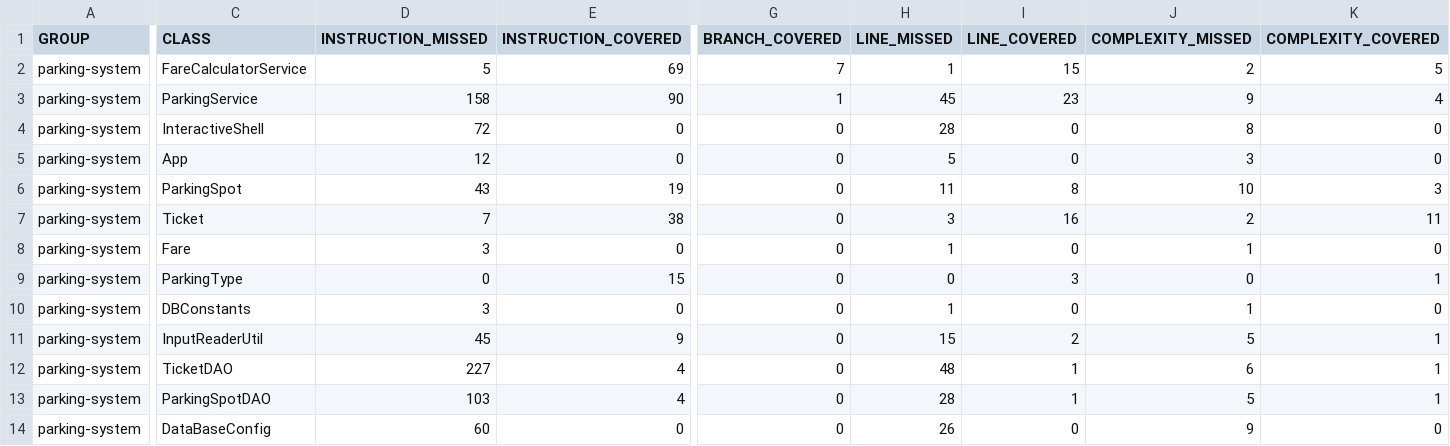
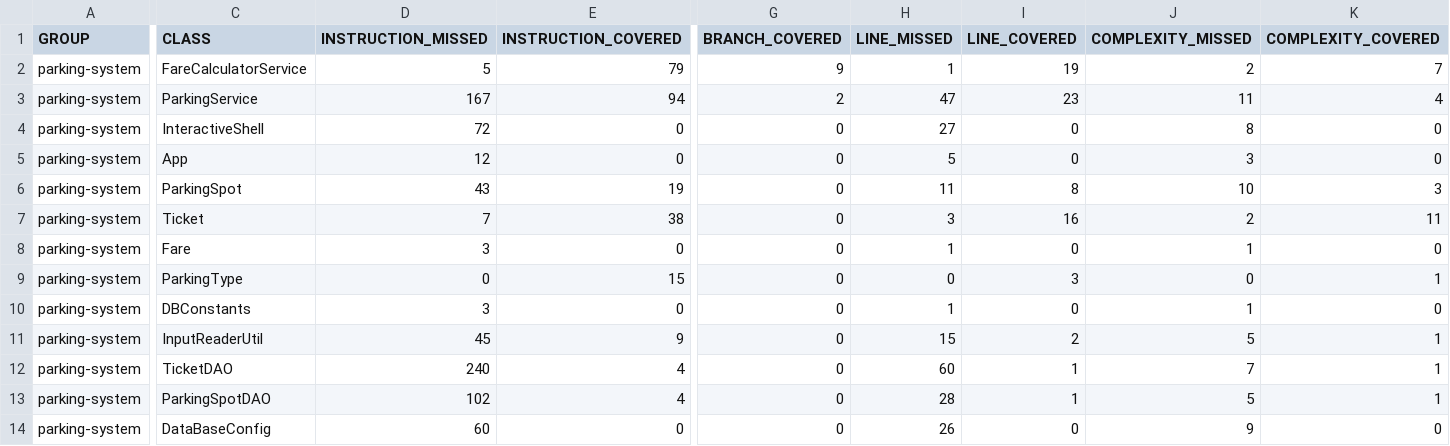
Before and after one commit to remigranjon/granjon_remi_tester_Java, a CSV file: target/site/jacoco/jacoco.csv, drawn as a sheet; only a part is shown, gaps mark what is left out; the diff covers the shown part only; the diff names each change by its address in the sheet, - before the commit and + after, or states it on an @@ line.

```diff
--- a/target/site/jacoco/jacoco.csv
+++ b/target/site/jacoco/jacoco.csv
-E2 (INSTRUCTION_COVERED): 69
+E2 (INSTRUCTION_COVERED): 79
-G2 (BRANCH_COVERED): 7
+G2 (BRANCH_COVERED): 9
-I2 (LINE_COVERED): 15
+I2 (LINE_COVERED): 19
-K2 (COMPLEXITY_COVERED): 5
+K2 (COMPLEXITY_COVERED): 7
-D3 (INSTRUCTION_MISSED): 158
+D3 (INSTRUCTION_MISSED): 167
-E3 (INSTRUCTION_COVERED): 90
+E3 (INSTRUCTION_COVERED): 94
-G3 (BRANCH_COVERED): 1
+G3 (BRANCH_COVERED): 2
-H3 (LINE_MISSED): 45
+H3 (LINE_MISSED): 47
-J3 (COMPLEXITY_MISSED): 9
+J3 (COMPLEXITY_MISSED): 11
-H4 (LINE_MISSED): 28
+H4 (LINE_MISSED): 27
-D12 (INSTRUCTION_MISSED): 227
+D12 (INSTRUCTION_MISSED): 240
-H12 (LINE_MISSED): 48
+H12 (LINE_MISSED): 60
-J12 (COMPLEXITY_MISSED): 6
+J12 (COMPLEXITY_MISSED): 7
-D13 (INSTRUCTION_MISSED): 103
+D13 (INSTRUCTION_MISSED): 102
```
Also changed, not shown: 3 edited cells elsewhere in this file, 45 other files.
